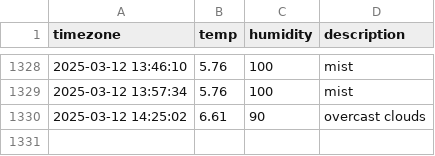
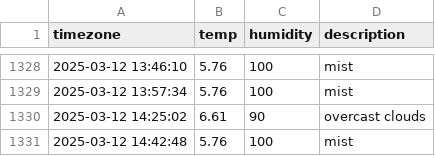
Before and after one commit to parkdohyeon0428/seoul_weather, a CSV file: seoul_weather.csv, drawn as a sheet; only a part is shown, gaps mark what is left out; the diff names each change by its address in the sheet, - before the commit and + after, or states it on an @@ line.

```diff
--- a/seoul_weather.csv
+++ b/seoul_weather.csv
+row 1331: 2025-03-12 14:42:48 | 5.76 | 100 | mist
```
